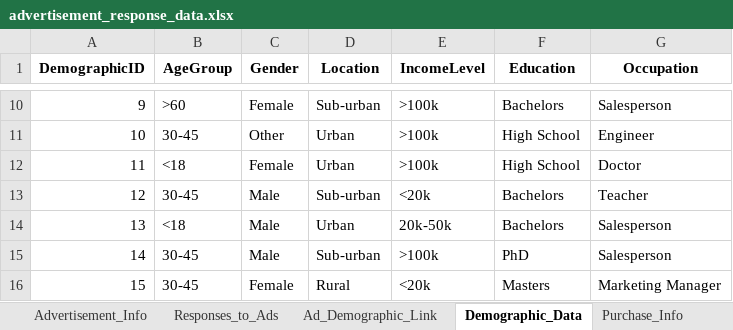
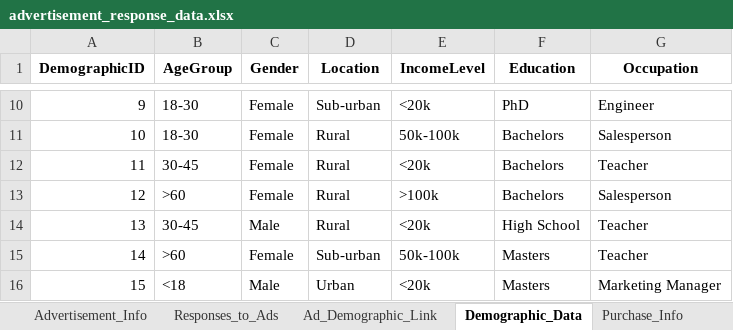
Before and after one commit to ykapil897/Advertisement-Response-Analysis, an Excel workbook: data/advertisement_response_data.xlsx, sheet Demographic_Data, drawn as a sheet; only a part is shown, gaps mark what is left out; values as stored, in another font and other column widths than the file's, no borders; the diff covers the shown part only; the diff names each change by its address in the sheet, - before the commit and + after, or states it on an @@ line.

```diff
--- a/data/advertisement_response_data.xlsx (sheet Demographic_Data)
+++ b/data/advertisement_response_data.xlsx (sheet Demographic_Data)
-B10 (AgeGroup): >60
+B10 (AgeGroup): 18-30
-E10 (IncomeLevel): >100k
+E10 (IncomeLevel): <20k
-F10 (Education): Bachelors
+F10 (Education): PhD
-G10 (Occupation): Salesperson
+G10 (Occupation): Engineer
-B11 (AgeGroup): 30-45
+B11 (AgeGroup): 18-30
-C11 (Gender): Other
+C11 (Gender): Female
-D11:D12 (Location): Urban
+D11:D12 (Location): Rural
-E11 (IncomeLevel): >100k
+E11 (IncomeLevel): 50k-100k
-F11:F12 (Education): High School
+F11:F12 (Education): Bachelors
-G11 (Occupation): Engineer
+G11 (Occupation): Salesperson
-B12 (AgeGroup): <18
+B12 (AgeGroup): 30-45
-E12 (IncomeLevel): >100k
+E12 (IncomeLevel): <20k
-G12 (Occupation): Doctor
+G12 (Occupation): Teacher
-B13 (AgeGroup): 30-45
+B13 (AgeGroup): >60
-C13 (Gender): Male
+C13 (Gender): Female
-D13 (Location): Sub-urban
+D13 (Location): Rural
-E13 (IncomeLevel): <20k
+E13 (IncomeLevel): >100k
-G13 (Occupation): Teacher
+G13 (Occupation): Salesperson
-B14 (AgeGroup): <18
+B14 (AgeGroup): 30-45
-D14 (Location): Urban
+D14 (Location): Rural
-E14 (IncomeLevel): 20k-50k
+E14 (IncomeLevel): <20k
-F14 (Education): Bachelors
+F14 (Education): High School
-G14:G15 (Occupation): Salesperson
+G14:G15 (Occupation): Teacher
-B15 (AgeGroup): 30-45
+B15 (AgeGroup): >60
-C15 (Gender): Male
+C15 (Gender): Female
-E15 (IncomeLevel): >100k
+E15 (IncomeLevel): 50k-100k
-F15 (Education): PhD
+F15 (Education): Masters
-B16 (AgeGroup): 30-45
+B16 (AgeGroup): <18
-C16 (Gender): Female
+C16 (Gender): Male
-D16 (Location): Rural
+D16 (Location): Urban
```
Also changed, not shown: 54 edited cells elsewhere in this sheet, sheet Responses_to_Ads, sheet Purchase_Info, sheet Survey_Respondents, sheet Advertisement_Info, sheet Ad_Demographic_Link.
